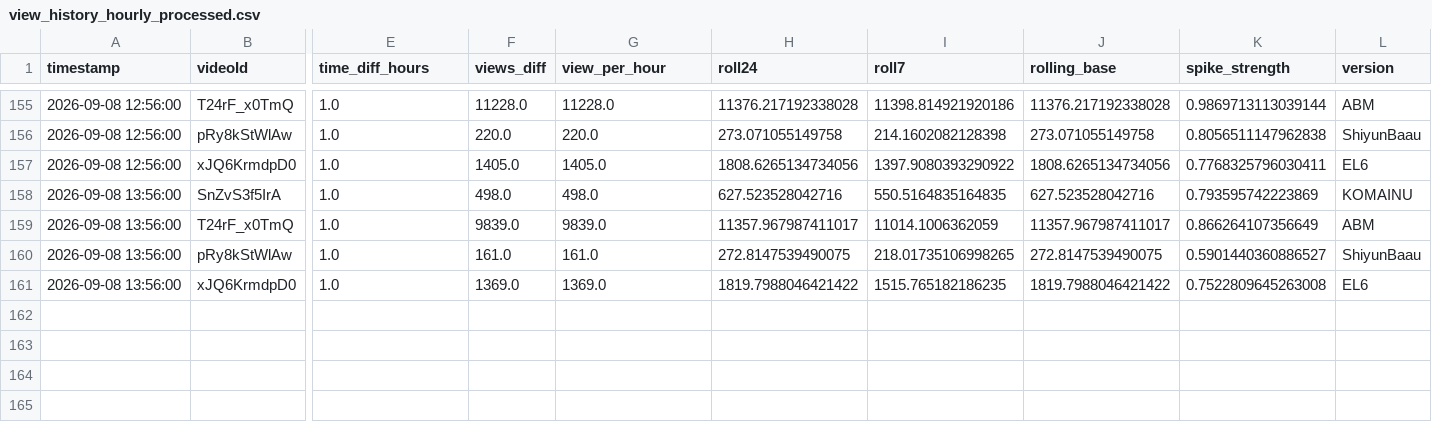
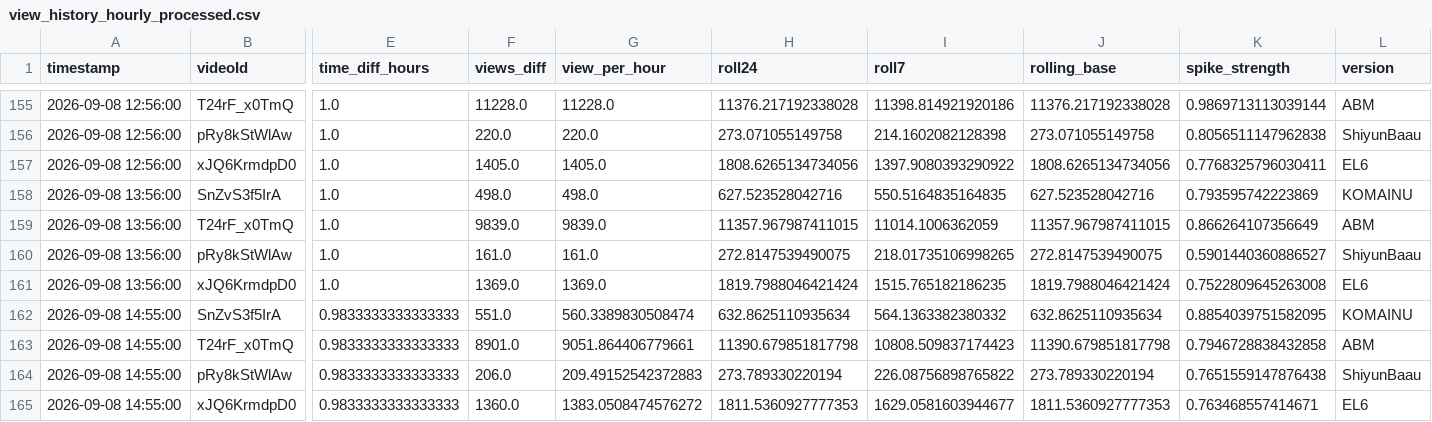
Before and after one commit to shimoharai-blip/youtube-view-fetch, a CSV file: view_history_hourly_processed.csv, drawn as a sheet; only a part is shown, gaps mark what is left out; rows hold the shown columns only; the diff names each change by its address in the sheet, - before the commit and + after, or states it on an @@ line.

```diff
--- a/view_history_hourly_processed.csv
+++ b/view_history_hourly_processed.csv
-H159 (roll24): 11357.967987411017
+H159 (roll24): 11357.967987411015
-J159 (rolling_base): 11357.967987411017
+J159 (rolling_base): 11357.967987411015
-H161 (roll24): 1819.7988046421422
+H161 (roll24): 1819.7988046421424
-J161 (rolling_base): 1819.7988046421422
+J161 (rolling_base): 1819.7988046421424
+row 162: 2026-09-08 14:55:00 | SnZvS3f5IrA | 0.9833333333333333 | 551.0 | 560.3389830508474 | 632.8625110935634 | 564.1363382380332 | 632.8625110935634 | 0.8854039751582095 | KOMAINU
+row 163: 2026-09-08 14:55:00 | T24rF_x0TmQ | 0.9833333333333333 | 8901.0 | 9051.864406779661 | 11390.679851817798 | 10808.509837174423 | 11390.679851817798 | 0.7946728838432858 | ABM
+row 164: 2026-09-08 14:55:00 | pRy8kStWlAw | 0.9833333333333333 | 206.0 | 209.49152542372883 | 273.789330220194 | 226.08756898765822 | 273.789330220194 | 0.7651559147876438 | ShiyunBaau
+row 165: 2026-09-08 14:55:00 | xJQ6KrmdpD0 | 0.9833333333333333 | 1360.0 | 1383.0508474576272 | 1811.5360927777353 | 1629.0581603944677 | 1811.5360927777353 | 0.763468557414671 | EL6
```
Also changed, not shown: 5 other files.
